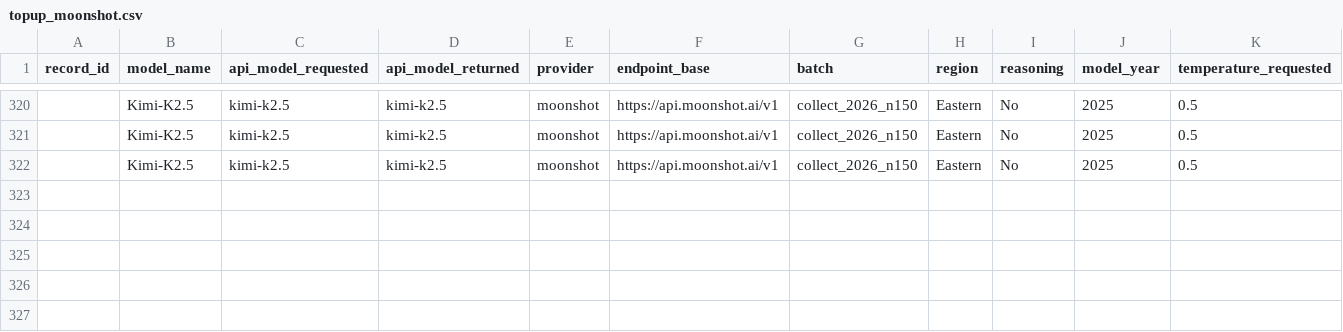
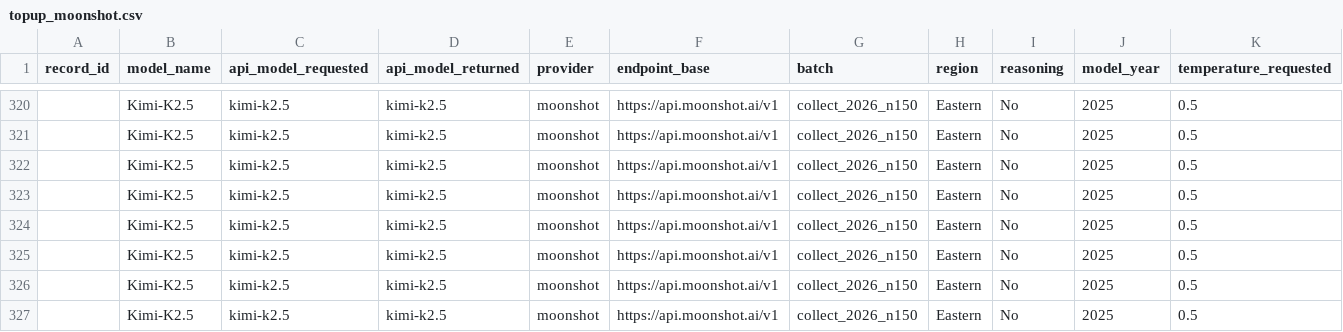
Before and after one commit to dtzx00/Automated-LLM-Probes, a CSV file: machine_data/raw_n150/topup_moonshot.csv, drawn as a sheet; only a part is shown, gaps mark what is left out; rows hold the shown columns only; the diff names each change by its address in the sheet, - before the commit and + after, or states it on an @@ line.

```diff
--- a/machine_data/raw_n150/topup_moonshot.csv
+++ b/machine_data/raw_n150/topup_moonshot.csv
+row 323:  | Kimi-K2.5 | kimi-k2.5 | kimi-k2.5 | moonshot | https://api.moonshot.ai/v1 | collect_2026_n150 | Eastern | No | 2025 | 0.5
+row 324:  | Kimi-K2.5 | kimi-k2.5 | kimi-k2.5 | moonshot | https://api.moonshot.ai/v1 | collect_2026_n150 | Eastern | No | 2025 | 0.5
+row 325:  | Kimi-K2.5 | kimi-k2.5 | kimi-k2.5 | moonshot | https://api.moonshot.ai/v1 | collect_2026_n150 | Eastern | No | 2025 | 0.5
+row 326:  | Kimi-K2.5 | kimi-k2.5 | kimi-k2.5 | moonshot | https://api.moonshot.ai/v1 | collect_2026_n150 | Eastern | No | 2025 | 0.5
+row 327:  | Kimi-K2.5 | kimi-k2.5 | kimi-k2.5 | moonshot | https://api.moonshot.ai/v1 | collect_2026_n150 | Eastern | No | 2025 | 0.5
```
Also changed, not shown: machine_data/raw_n150/topup_qwen.csv, 2 other files.
